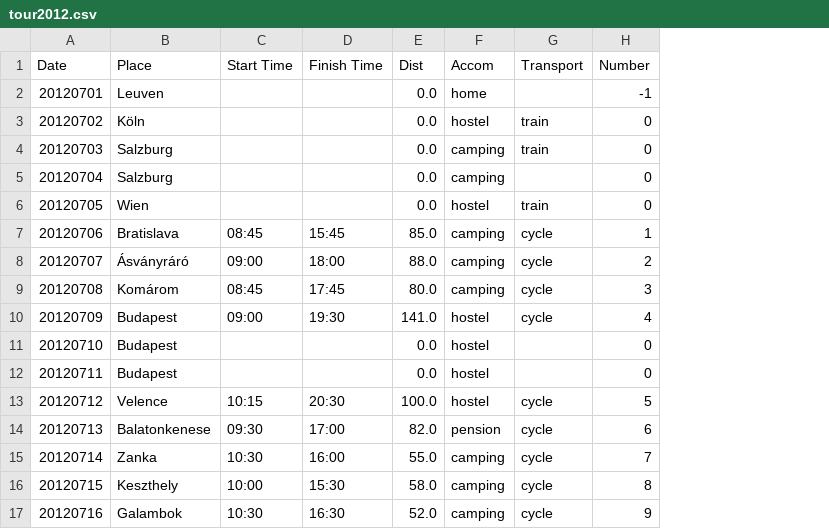
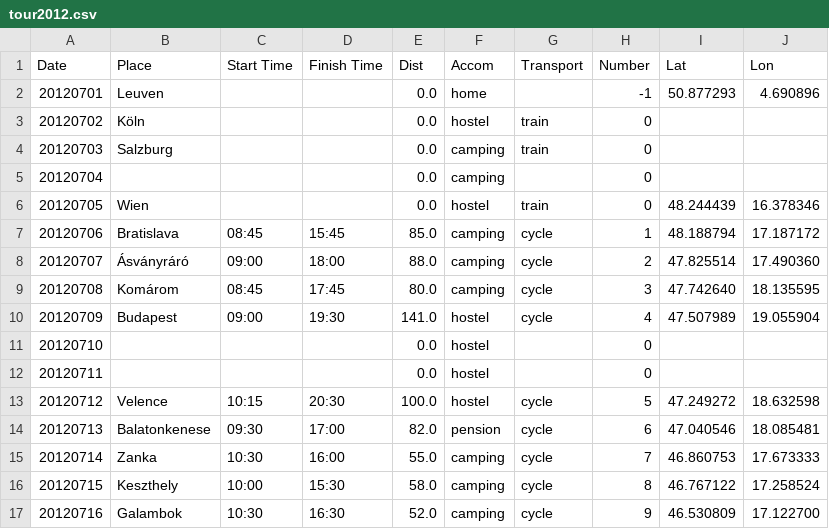
Before and after one commit to rvl/tour, a CSV file: tour2012.csv, drawn as a sheet; only a part is shown; the diff names each change by its address in the sheet, - before the commit and + after, or states it on an @@ line.

Commit message:
Parse latitude and longitude data

```diff
--- a/tour2012.csv
+++ b/tour2012.csv
+column I (Lat), rows 2-17: 50.877293 |  |  |  | 48.244439 | 48.188794 | 47.825514 | 47.742640 | 47.507989 |  |  | 47.249272 | 47.040546 | 46.860753 | 46.767122 | 46.530809
+column J (Lon), rows 2-17: 4.690896 |  |  |  | 16.378346 | 17.187172 | 17.490360 | 18.135595 | 19.055904 |  |  | 18.632598 | 18.085481 | 17.673333 | 17.258524 | 17.122700
-B5 (Place): Salzburg
+B5 (Place): (empty)
-B11:B12 (Place): Budapest
+B11:B12 (Place): (empty)
```
